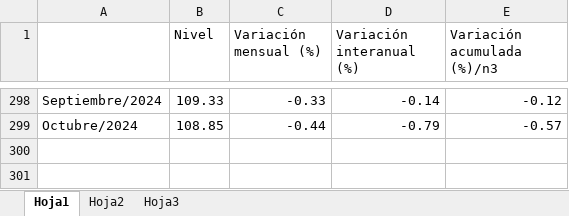
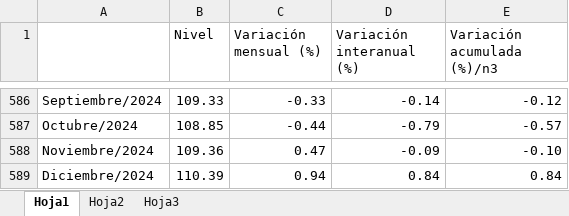
Before and after one commit to juanandres-montero/Monetaria, an Excel workbook: Proyecto/data/IPC.xlsx, sheet Hoja1, drawn as a sheet; only a part is shown, gaps mark what is left out; values as stored, in another font and other column widths than the file's, no borders; the diff covers the shown part only; the diff names each change by its address in the sheet, - before the commit and + after, or states it on an @@ line.

```diff
--- a/Proyecto/data/IPC.xlsx (sheet Hoja1)
+++ b/Proyecto/data/IPC.xlsx (sheet Hoja1)
+row 588: Noviembre/2024 | 109.36 | 0.47 | -0.09 | -0.10
+row 589: Diciembre/2024 | 110.39 | 0.94 | 0.84 | 0.84
```
Also changed, not shown: 288 added rows elsewhere in this sheet.
